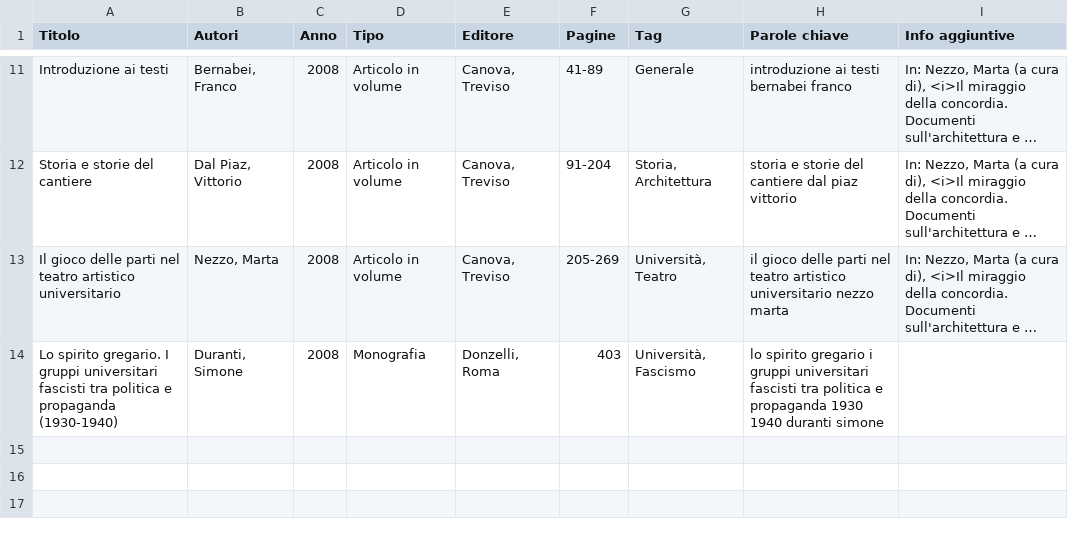
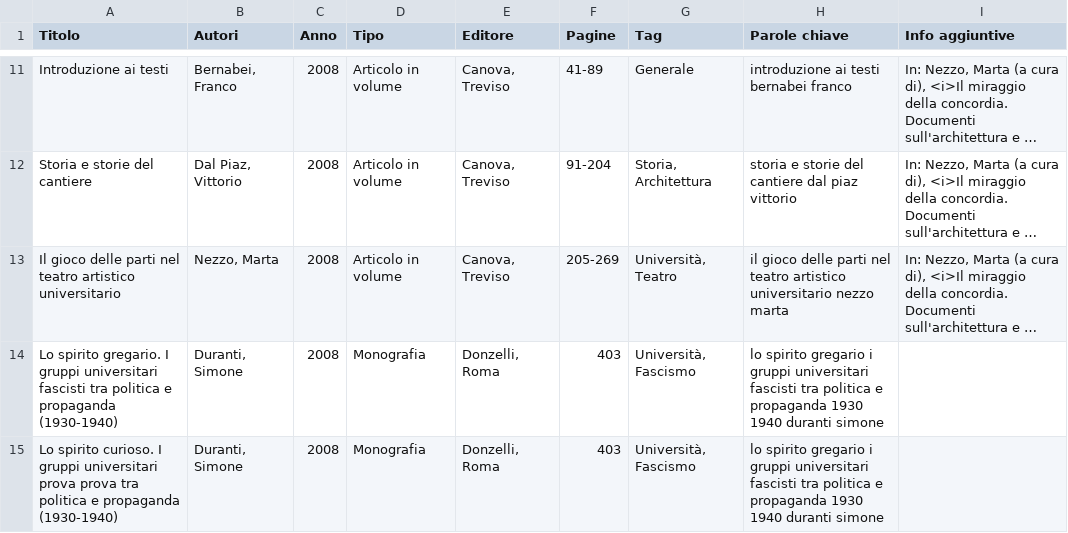
Before and after one commit to carlasalvaterra-spec/BIBLIOGRAFIA_CISUI, a CSV file: bibliografia_cisui.csv, drawn as a sheet; only a part is shown, gaps mark what is left out; long unchanged cells end in …; the diff names each change by its address in the sheet, - before the commit and + after, or states it on an @@ line.

Commit message:
Update bibliografia_cisui.csv

```diff
--- a/bibliografia_cisui.csv
+++ b/bibliografia_cisui.csv
+row 15: Lo spirito curioso. I gruppi universitari prova prova tra politica e propaganda (1930-1940) | Duranti, Simone | 2008 | Monografia | Donzelli, Roma | 403 | Università, Fascismo | lo spirito gregario i gruppi universitari fascisti tra politica e propaganda 1930 1940 duranti simone
```
